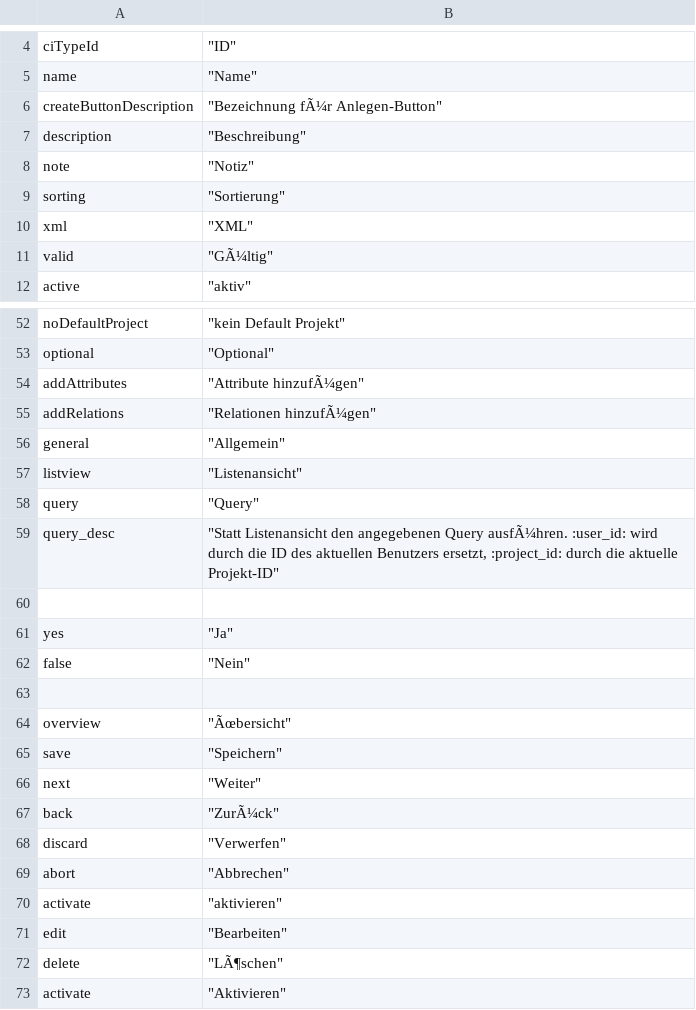
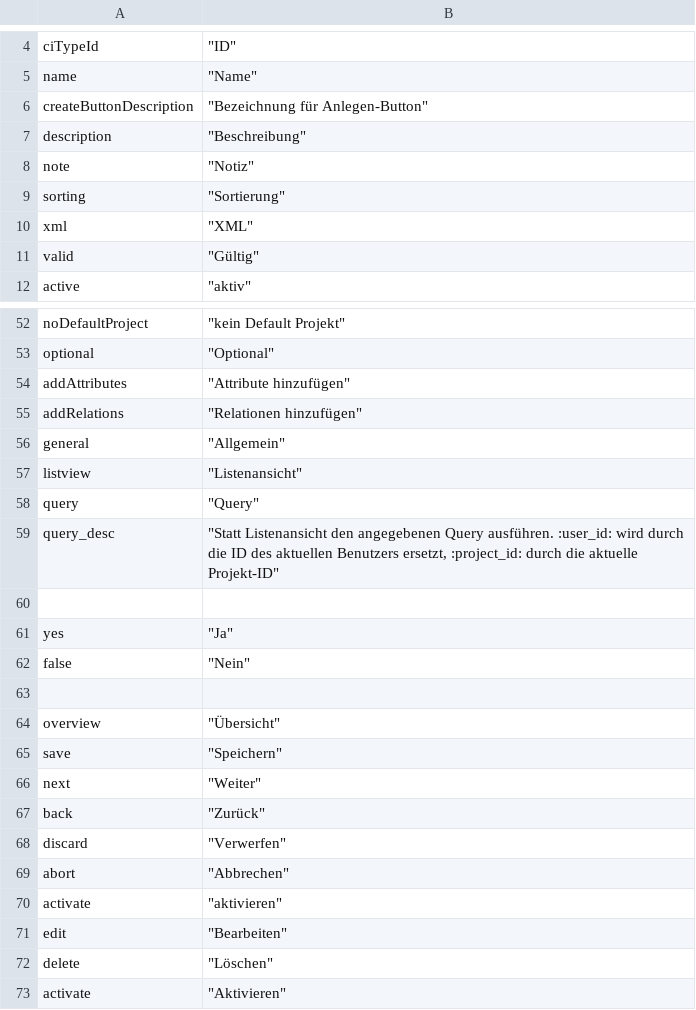
Before and after one commit to infonova/infocmdb, a CSV file: _dist/data/languages/de/citype_de.csv, drawn as a sheet; only a part is shown, gaps mark what is left out; the diff covers the shown part only; the diff names each change by its address in the sheet, - before the commit and + after, or states it on an @@ line.

```diff
--- a/_dist/data/languages/de/citype_de.csv
+++ b/_dist/data/languages/de/citype_de.csv
-B6: "Bezeichnung fÃ¼r Anlegen-Button"
+B6: "Bezeichnung für Anlegen-Button"
-B11: "GÃ¼ltig"
+B11: "Gültig"
-B54: "Attribute hinzufÃ¼gen"
+B54: "Attribute hinzufügen"
-B55: "Relationen hinzufÃ¼gen"
+B55: "Relationen hinzufügen"
-B59: …angegebenen Query ausfÃ¼hren. :user_id: wird…
+B59: …angegebenen Query ausführen. :user_id: wird…
-B64: "Ãœbersicht"
+B64: "Übersicht"
-B67: "ZurÃ¼ck"
+B67: "Zurück"
-B72: "LÃ¶schen"
+B72: "Löschen"
```
Also changed, not shown: 1 added row and 17 edited cells elsewhere in this file, _dist/data/languages/de/ci_de.csv, _dist/data/languages/en/ci_en.csv, 12 other files.
